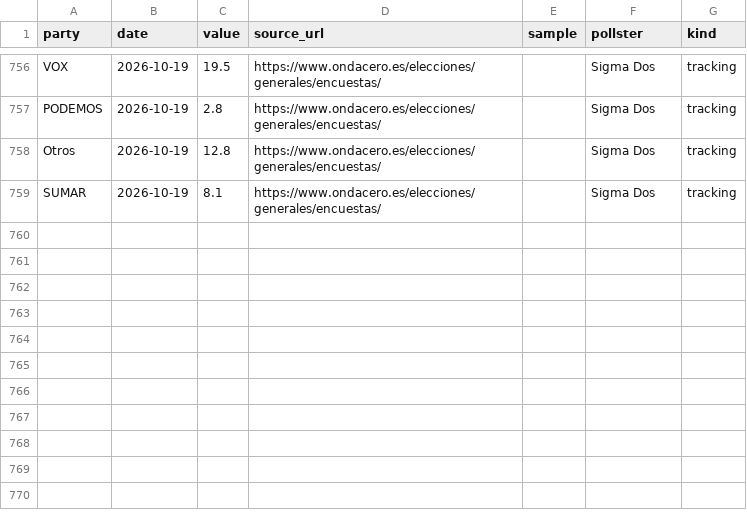
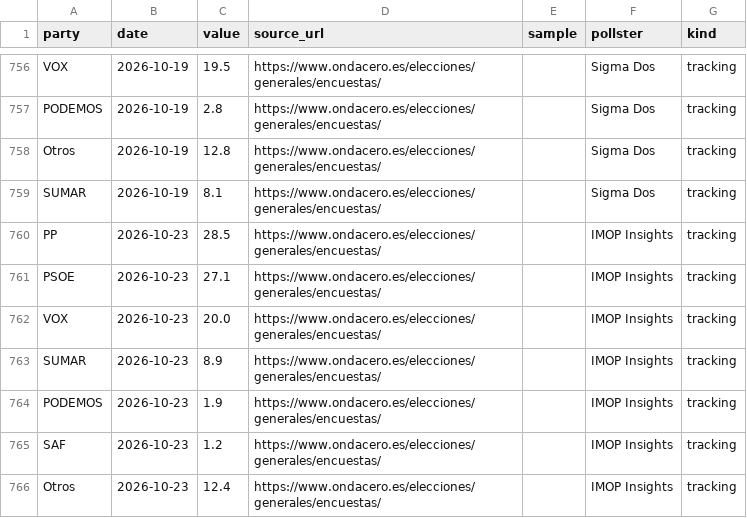
Before and after one commit to mcasrom/elecciones29n-osint, a CSV file: data/polls_history.csv, drawn as a sheet; only a part is shown, gaps mark what is left out; the diff names each change by its address in the sheet, - before the commit and + after, or states it on an @@ line.

Commit message:
data: nuevo sondeo IMOP Insights 23-oct

```diff
--- a/data/polls_history.csv
+++ b/data/polls_history.csv
+row 760: PP | 2026-10-23 | 28.5 | https://www.ondacero.es/elecciones/generales/encuestas/ |  | IMOP Insights | tracking
+row 761: PSOE | 2026-10-23 | 27.1 | https://www.ondacero.es/elecciones/generales/encuestas/ |  | IMOP Insights | tracking
+row 762: VOX | 2026-10-23 | 20.0 | https://www.ondacero.es/elecciones/generales/encuestas/ |  | IMOP Insights | tracking
+row 763: SUMAR | 2026-10-23 | 8.9 | https://www.ondacero.es/elecciones/generales/encuestas/ |  | IMOP Insights | tracking
+row 764: PODEMOS | 2026-10-23 | 1.9 | https://www.ondacero.es/elecciones/generales/encuestas/ |  | IMOP Insights | tracking
+row 765: SAF | 2026-10-23 | 1.2 | https://www.ondacero.es/elecciones/generales/encuestas/ |  | IMOP Insights | tracking
+row 766: Otros | 2026-10-23 | 12.4 | https://www.ondacero.es/elecciones/generales/encuestas/ |  | IMOP Insights | tracking
```
